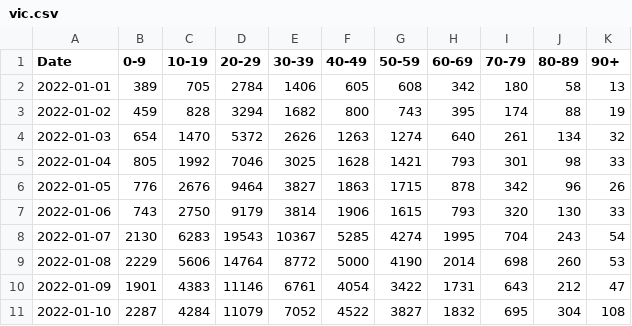
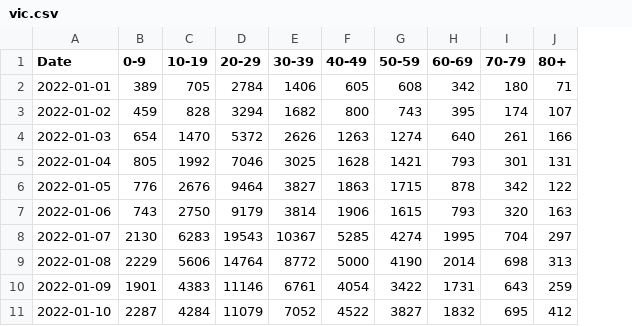
Before and after one commit to amanjit-gill-data/onsite-education-covid, a CSV file: sources/clean/vic.csv, drawn as a sheet; only a part is shown; removed rows and columns are numbered as before the commit, all else as after; the diff names each change by its address in the sheet, - before the commit and + after, or states it on an @@ line.

```diff
--- a/sources/clean/vic.csv
+++ b/sources/clean/vic.csv
-column J (80-89), rows 2-11: 58 | 88 | 134 | 98 | 96 | 130 | 243 | 260 | 212 | 304
-column K (90+), rows 2-11: 13 | 19 | 32 | 33 | 26 | 33 | 54 | 53 | 47 | 108
+column J (80+), rows 2-11: 71 | 107 | 166 | 131 | 122 | 163 | 297 | 313 | 259 | 412
```
Also changed, not shown: sources/clean/population.csv, sources/clean/qld.csv, 1 other file.
